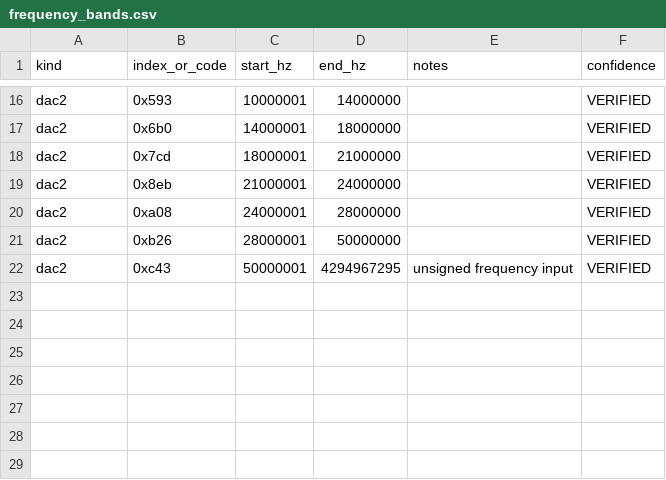
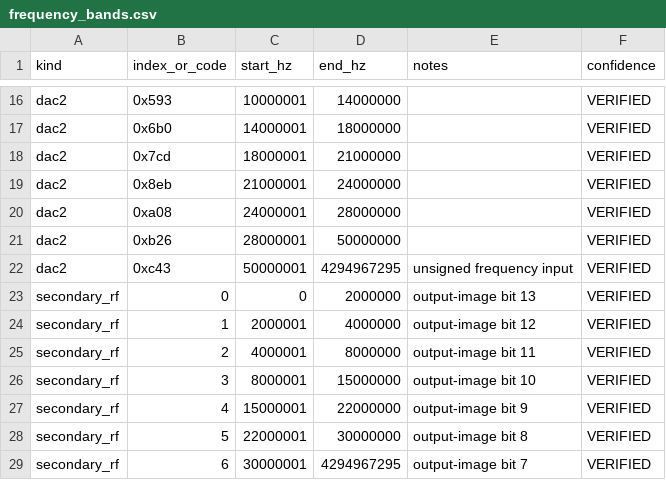
Before and after one commit to SP5TLS/x6100-base, a CSV file: analysis/frequency_control/frequency_bands.csv, drawn as a sheet; only a part is shown, gaps mark what is left out.

Commit message:
rf: document secondary switch regions

```diff
--- a/analysis/frequency_control/frequency_bands.csv
+++ b/analysis/frequency_control/frequency_bands.csv
@@ -22 +22,8 @@ dac2,0xb26,28000001,50000000,,VERIFIED
 dac2,0xc43,50000001,4294967295,unsigned frequency input,VERIFIED
+secondary_rf,0,0,2000000,output-image bit 13,VERIFIED
+secondary_rf,1,2000001,4000000,output-image bit 12,VERIFIED
+secondary_rf,2,4000001,8000000,output-image bit 11,VERIFIED
+secondary_rf,3,8000001,15000000,output-image bit 10,VERIFIED
+secondary_rf,4,15000001,22000000,output-image bit 9,VERIFIED
+secondary_rf,5,22000001,30000000,output-image bit 8,VERIFIED
+secondary_rf,6,30000001,4294967295,output-image bit 7,VERIFIED
```
Also changed, not shown: 3 other files.
